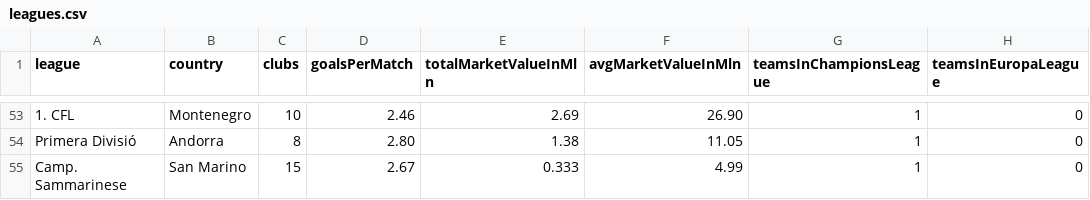
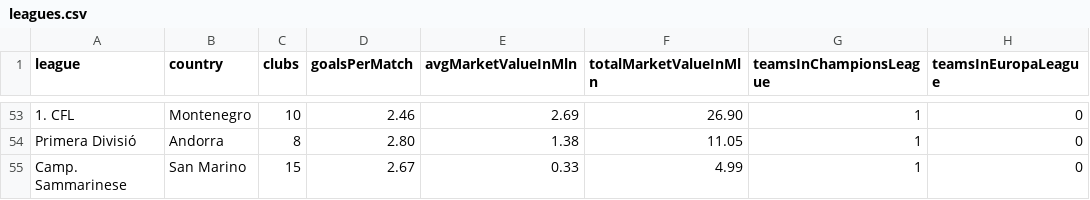
Before and after one commit to Aoxter/FindYourLeague, a CSV file: leagues.csv, drawn as a sheet; only a part is shown, gaps mark what is left out; the diff names each change by its address in the sheet, - before the commit and + after, or states it on an @@ line.

```diff
--- a/leagues.csv
+++ b/leagues.csv
-E1: totalMarketValueInMln
+E1: avgMarketValueInMln
-F1: avgMarketValueInMln
+F1: totalMarketValueInMln
-E55 (avgMarketValueInMln): 0.333
+E55 (avgMarketValueInMln): 0.33
```
Also changed, not shown: 2 other files.
